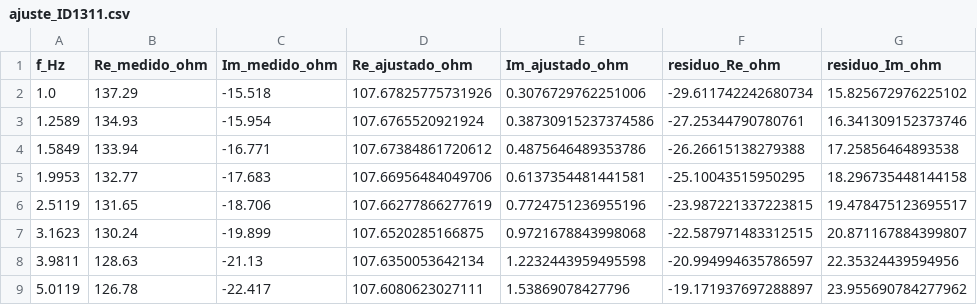
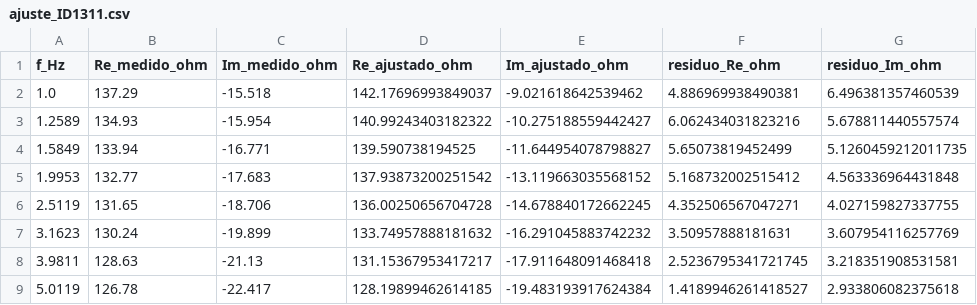
Before and after one commit to Roolivero/MyS, a CSV file: MySss/trabajos/Tp6/resultados/ajuste_ID1311.csv, drawn as a sheet; only a part is shown; the diff covers the shown part only.

```diff
--- a/MySss/trabajos/Tp6/resultados/ajuste_ID1311.csv
+++ b/MySss/trabajos/Tp6/resultados/ajuste_ID1311.csv
@@ -1,9 +1,9 @@
 f_Hz,Re_medido_ohm,Im_medido_ohm,Re_ajustado_ohm,Im_ajustado_ohm,residuo_Re_ohm,residuo_Im_ohm
-1.0,137.29,-15.518,107.67825775731926,0.3076729762251006,-29.611742242680734,15.825672976225102
-1.2589,134.93,-15.954,107.6765520921924,0.38730915237374586,-27.25344790780761,16.341309152373746
-1.5849,133.94,-16.771,107.67384861720612,0.4875646489353786,-26.26615138279388,17.25856464893538
-1.9953,132.77,-17.683,107.66956484049706,0.6137354481441581,-25.10043515950295,18.296735448144158
-2.5119,131.65,-18.706,107.66277866277619,0.7724751236955196,-23.987221337223815,19.478475123695517
-3.1623,130.24,-19.899,107.6520285166875,0.9721678843998068,-22.587971483312515,20.871167884399807
-3.9811,128.63,-21.13,107.6350053642134,1.2232443959495598,-20.994994635786597,22.35324439594956
-5.0119,126.78,-22.417,107.6080623027111,1.53869078427796,-19.171937697288897,23.955690784277962
+1.0,137.29,-15.518,142.17696993849037,-9.021618642539462,4.886969938490381,6.496381357460539
+1.2589,134.93,-15.954,140.99243403182322,-10.275188559442427,6.062434031823216,5.678811440557574
+1.5849,133.94,-16.771,139.590738194525,-11.644954078798827,5.65073819452499,5.1260459212011735
+1.9953,132.77,-17.683,137.93873200251542,-13.119663035568152,5.168732002515412,4.563336964431848
+2.5119,131.65,-18.706,136.00250656704728,-14.678840172662245,4.352506567047271,4.027159827337755
+3.1623,130.24,-19.899,133.74957888181632,-16.291045883742232,3.50957888181631,3.607954116257769
+3.9811,128.63,-21.13,131.15367953417217,-17.911648091468418,2.5236795341721745,3.218351908531581
+5.0119,126.78,-22.417,128.19899462614185,-19.483193917624384,1.4189946261418527,2.933806082375618
```
Also changed, not shown: 168 edited cells elsewhere in this file, MySss/trabajos/Tp6/resultados/ajuste_ID001.csv, MySss/trabajos/Tp6/resultados/parametros_ajustados.csv, 29 other files.
